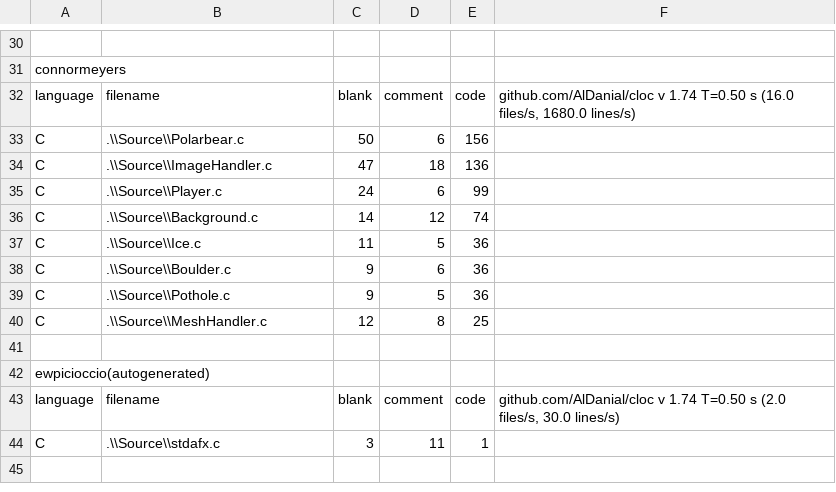
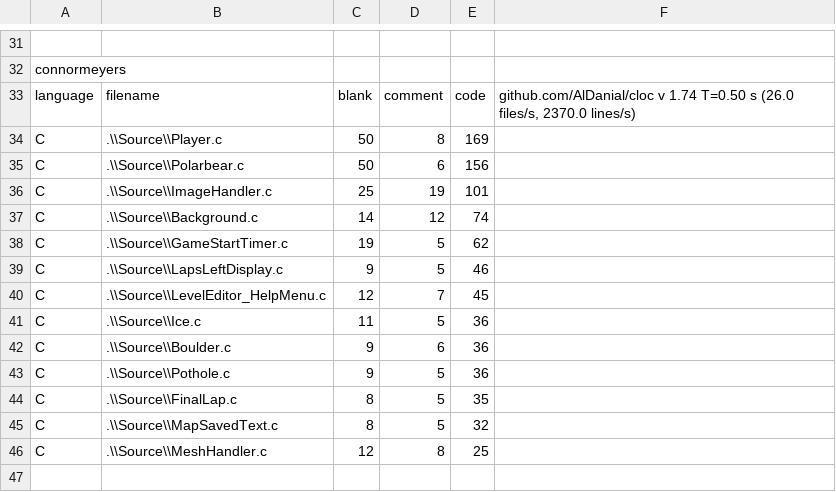
Before and after one commit to Saftur/digipengs, a CSV file: CodeCount.csv, drawn as a sheet; only a part is shown, gaps mark what is left out; the shorter side is filled out with more unchanged rows; removed rows and columns are numbered as before the commit, all else as after; the diff covers the shown part only; the diff names each change by its address in the sheet, - before the commit and + after, or states it on an @@ line.

```diff
--- a/CodeCount.csv
+++ b/CodeCount.csv
-F33: …T=0.50 s (16.0 files/s, 1680.0 lines/s)
+F33: …T=0.50 s (26.0 files/s, 2370.0 lines/s)
+row 34: C | .\\Source\\Player.c | 50 | 8 | 169
-C36: 47
+C36: 25
-D36: 18
+D36: 19
-E36: 136
+E36: 101
-row 35: C | .\\Source\\Player.c | 24 | 6 | 99
+row 38: C | .\\Source\\GameStartTimer.c | 19 | 5 | 62
+row 39: C | .\\Source\\LapsLeftDisplay.c | 9 | 5 | 46
+row 40: C | .\\Source\\LevelEditor_HelpMenu.c | 12 | 7 | 45
+row 44: C | .\\Source\\FinalLap.c | 8 | 5 | 35
+row 45: C | .\\Source\\MapSavedText.c | 8 | 5 | 32
```
Also changed, not shown: 6 added rows, 3 removed rows, 1 moved row and 32 edited cells elsewhere in this file, 19 other files.
